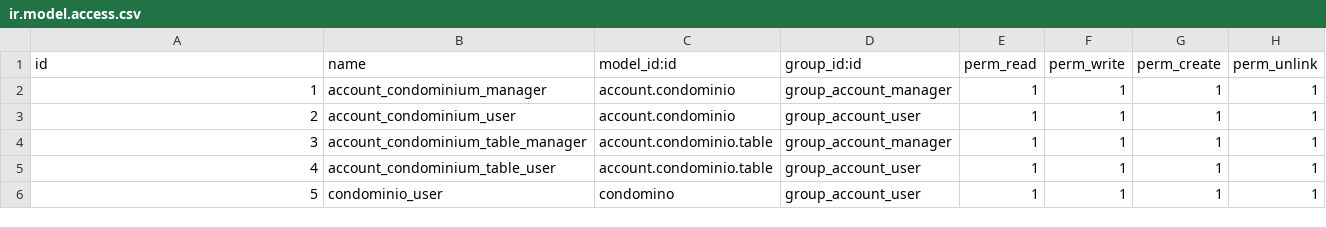
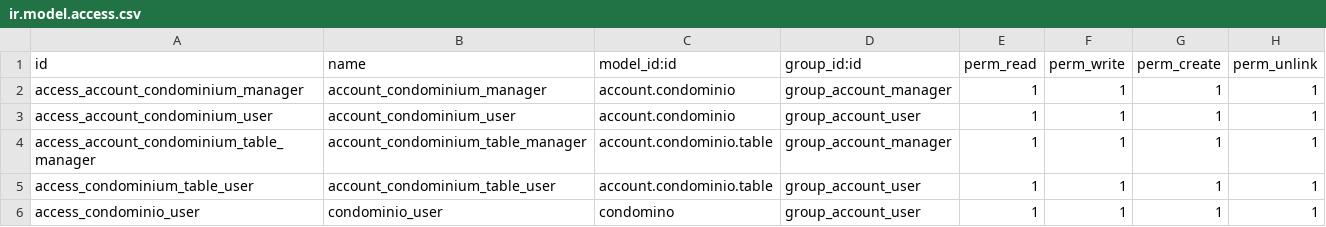
Before and after one commit to idlweb/gcond, a CSV file: security/ir.model.access.csv, drawn as a sheet.

```diff
--- a/security/ir.model.access.csv
+++ b/security/ir.model.access.csv
@@ -1,6 +1,6 @@
 id,name,model_id:id,group_id:id,perm_read,perm_write,perm_create,perm_unlink
-1,account_condominium_manager,account.condominio,group_account_manager,1,1,1,1
-2,account_condominium_user,account.condominio,group_account_user,1,1,1,1
-3,account_condominium_table_manager,account.condominio.table,group_account_manager,1,1,1,1
-4,account_condominium_table_user,account.condominio.table,group_account_user,1,1,1,1
-5,condominio_user,condomino,group_account_user,1,1,1,1
+access_account_condominium_manager,account_condominium_manager,account.condominio,group_account_manager,1,1,1,1
+access_account_condominium_user,account_condominium_user,account.condominio,group_account_user,1,1,1,1
+access_account_condominium_table_manager,account_condominium_table_manager,account.condominio.table,group_account_manager,1,1,1,1
+access_condominium_table_user,account_condominium_table_user,account.condominio.table,group_account_user,1,1,1,1
+access_condominio_user,condominio_user,condomino,group_account_user,1,1,1,1
```
Also changed, not shown: 1 other file.
